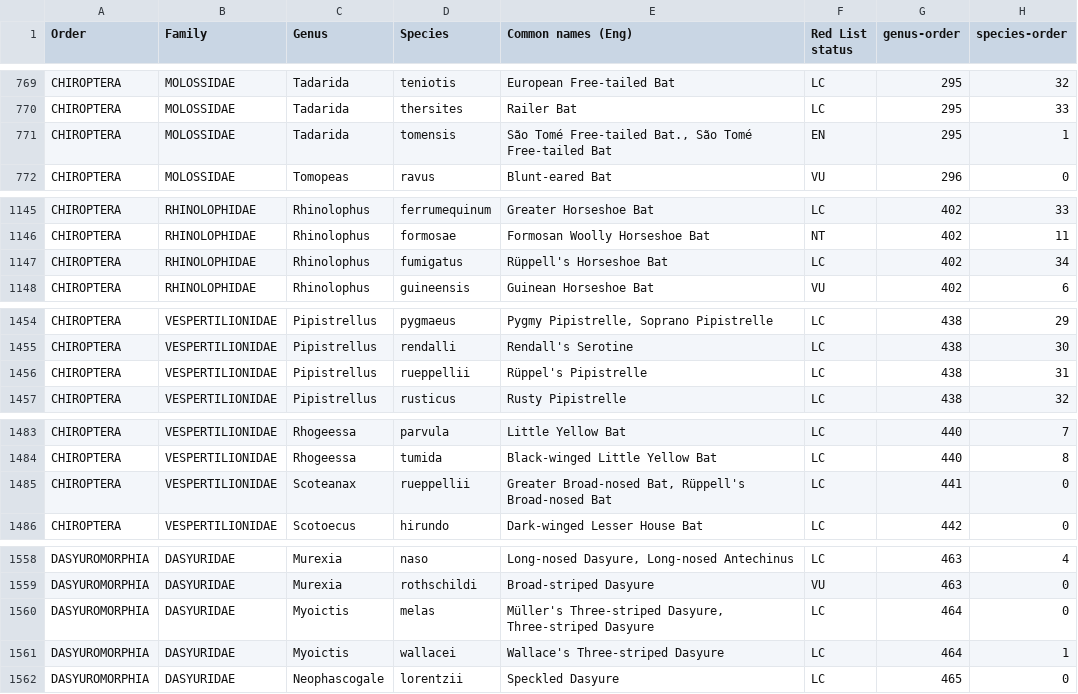
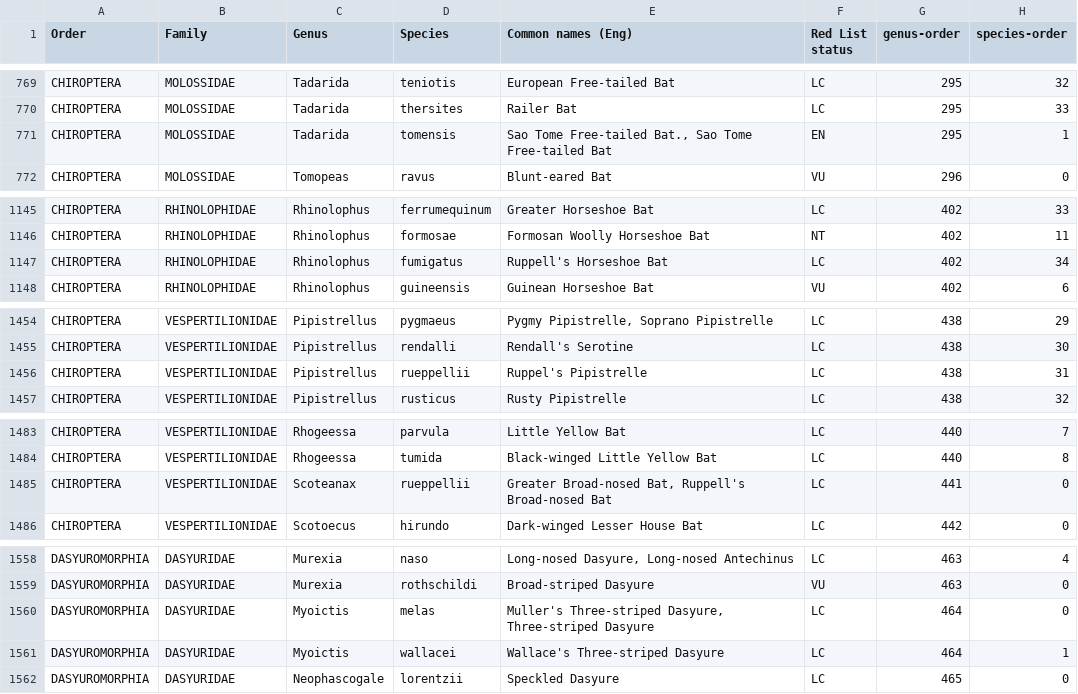
Before and after one commit to annaflagg/sixthextinction, a TSV file: data/mammals-results-small.tsv, drawn as a sheet; only a part is shown, gaps mark what is left out; the diff covers the shown part only.

```diff
--- a/data/mammals-results-small.tsv
+++ b/data/mammals-results-small.tsv
@@ -770,3 +770,3 @@
 "CHIROPTERA"	"MOLOSSIDAE"	"Tadarida"	"thersites"	"Railer Bat"	"LC"	295	33
-"CHIROPTERA"	"MOLOSSIDAE"	"Tadarida"	"tomensis"	"São Tomé Free-tailed Bat., São Tomé Free-tailed Bat"	"EN"	295	1
+"CHIROPTERA"	"MOLOSSIDAE"	"Tadarida"	"tomensis"	"Sao Tome Free-tailed Bat., Sao Tome Free-tailed Bat"	"EN"	295	1
 "CHIROPTERA"	"MOLOSSIDAE"	"Tomopeas"	"ravus"	"Blunt-eared Bat"	"VU"	296	0
@@ -1146,3 +1146,3 @@
 "CHIROPTERA"	"RHINOLOPHIDAE"	"Rhinolophus"	"formosae"	"Formosan Woolly Horseshoe Bat"	"NT"	402	11
-"CHIROPTERA"	"RHINOLOPHIDAE"	"Rhinolophus"	"fumigatus"	"Rüppell's Horseshoe Bat"	"LC"	402	34
+"CHIROPTERA"	"RHINOLOPHIDAE"	"Rhinolophus"	"fumigatus"	"Ruppell's Horseshoe Bat"	"LC"	402	34
 "CHIROPTERA"	"RHINOLOPHIDAE"	"Rhinolophus"	"guineensis"	"Guinean Horseshoe Bat"	"VU"	402	6
@@ -1455,3 +1455,3 @@
 "CHIROPTERA"	"VESPERTILIONIDAE"	"Pipistrellus"	"rendalli"	"Rendall's Serotine"	"LC"	438	30
-"CHIROPTERA"	"VESPERTILIONIDAE"	"Pipistrellus"	"rueppellii"	"Rüppel's Pipistrelle"	"LC"	438	31
+"CHIROPTERA"	"VESPERTILIONIDAE"	"Pipistrellus"	"rueppellii"	"Ruppel's Pipistrelle"	"LC"	438	31
 "CHIROPTERA"	"VESPERTILIONIDAE"	"Pipistrellus"	"rusticus"	"Rusty Pipistrelle"	"LC"	438	32
@@ -1484,3 +1484,3 @@
 "CHIROPTERA"	"VESPERTILIONIDAE"	"Rhogeessa"	"tumida"	"Black-winged Little Yellow Bat"	"LC"	440	8
-"CHIROPTERA"	"VESPERTILIONIDAE"	"Scoteanax"	"rueppellii"	"Greater Broad-nosed Bat, Rüppell's Broad-nosed Bat"	"LC"	441	0
+"CHIROPTERA"	"VESPERTILIONIDAE"	"Scoteanax"	"rueppellii"	"Greater Broad-nosed Bat, Ruppell's Broad-nosed Bat"	"LC"	441	0
 "CHIROPTERA"	"VESPERTILIONIDAE"	"Scotoecus"	"hirundo"	"Dark-winged Lesser House Bat"	"LC"	442	0
@@ -1559,3 +1559,3 @@
 "DASYUROMORPHIA"	"DASYURIDAE"	"Murexia"	"rothschildi"	"Broad-striped Dasyure"	"VU"	463	0
-"DASYUROMORPHIA"	"DASYURIDAE"	"Myoictis"	"melas"	"Müller's Three-striped Dasyure, Three-striped Dasyure"	"LC"	464	0
+"DASYUROMORPHIA"	"DASYURIDAE"	"Myoictis"	"melas"	"Muller's Three-striped Dasyure, Three-striped Dasyure"	"LC"	464	0
 "DASYUROMORPHIA"	"DASYURIDAE"	"Myoictis"	"wallacei"	"Wallace's Three-striped Dasyure"	"LC"	464	1
```
Also changed, not shown: 24 edited cells elsewhere in this file, data/amphibians-results-small.tsv, data/reptiles-results-small.tsv, 20 other files.
